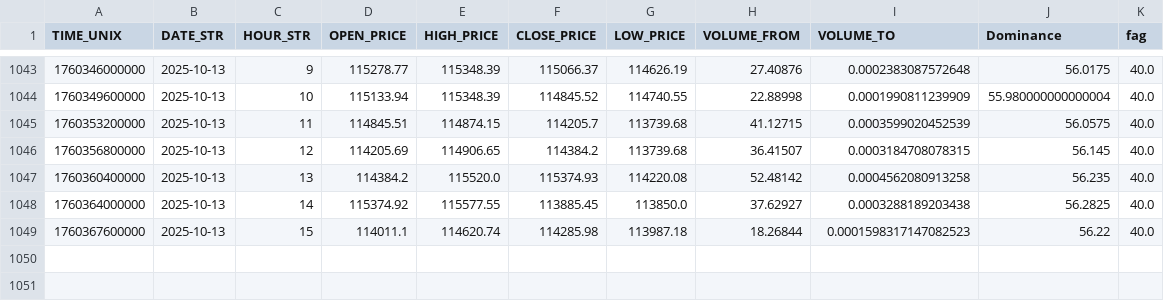
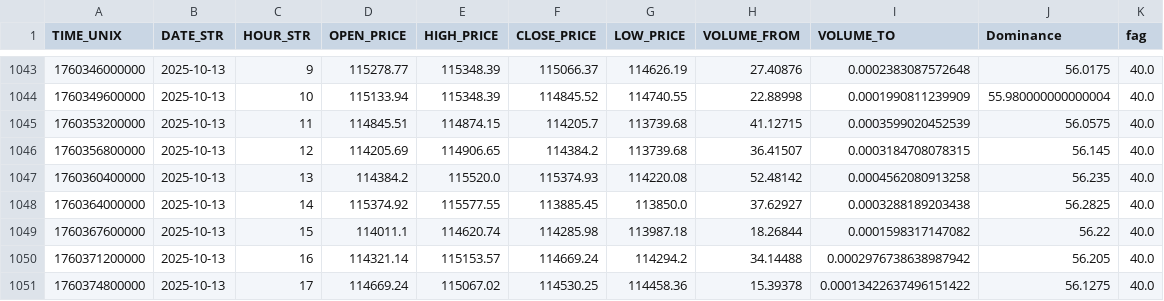
Before and after one commit to LaxmanGhadi/Crypto_bot, a CSV file: ModelFile/LSTM_File/current_data.csv, drawn as a sheet; only a part is shown, gaps mark what is left out.

Commit message:
Update current_data.csv

```diff
--- a/ModelFile/LSTM_File/current_data.csv
+++ b/ModelFile/LSTM_File/current_data.csv
@@ -1048,2 +1048,4 @@ TIME_UNIX,DATE_STR,HOUR_STR,OPEN_PRICE,HIGH_PRICE,CLOSE_PRICE,LOW_PRICE,VOLUME_F
 1760364000000,2025-10-13,14,115374.92,115577.55,113885.45,113850.0,37.62927,0.0003288189203438,56.2825,40.0
-1760367600000,2025-10-13,15,114011.1,114620.74,114285.98,113987.18,18.26844,0.0001598317147082523,56.22,40.0
+1760367600000,2025-10-13,15,114011.1,114620.74,114285.98,113987.18,18.26844,0.0001598317147082,56.22,40.0
+1760371200000,2025-10-13,16,114321.14,115153.57,114669.24,114294.2,34.14488,0.0002976738638987942,56.205,40.0
+1760374800000,2025-10-13,17,114669.24,115067.02,114530.25,114458.36,15.39378,0.00013422637496151422,56.1275,40.0
```
